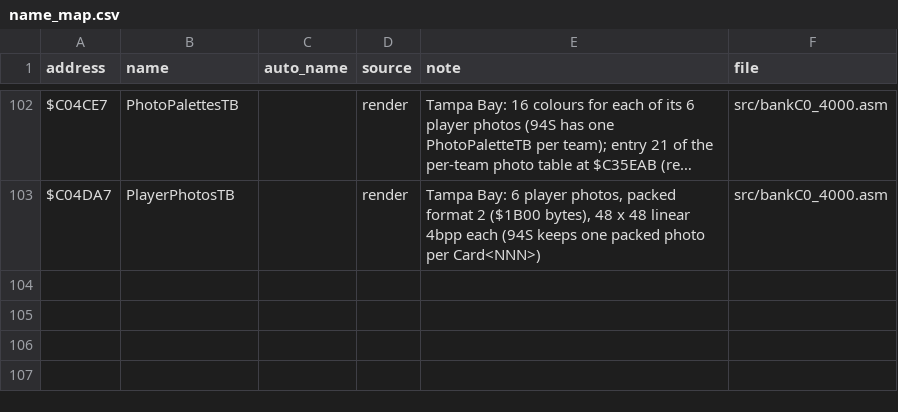
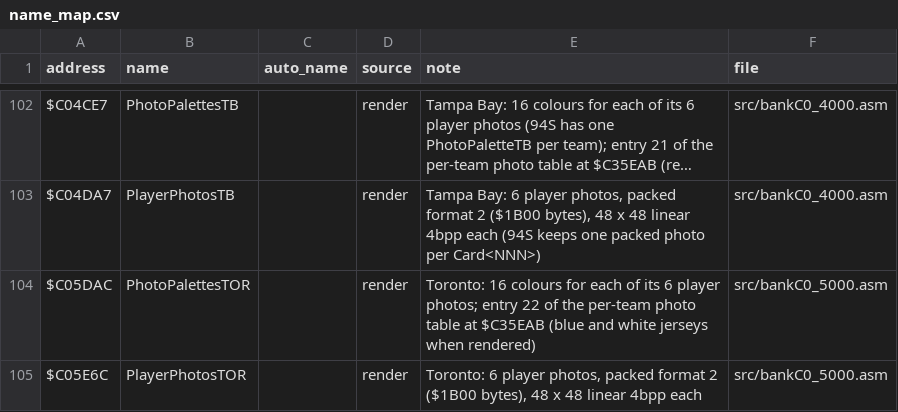
Before and after one commit to abdulahmad/NHL95SNES, a CSV file: docs/name_map.csv, drawn as a sheet; only a part is shown, gaps mark what is left out; long unchanged cells end in …; the diff names each change by its address in the sheet, - before the commit and + after, or states it on an @@ line.

```diff
--- a/docs/name_map.csv
+++ b/docs/name_map.csv
+row 104: $C05DAC | PhotoPalettesTOR |  | render | Toronto: 16 colours for each of its 6 player photos; entry 22 of the per-team photo table at $C35EAB (blue and white jerseys when rendered) | src/bankC0_5000.asm
+row 105: $C05E6C | PlayerPhotosTOR |  | render | Toronto: 6 player photos, packed format 2 ($1B00 bytes), 48 x 48 linear 4bpp each | src/bankC0_5000.asm
```
Also changed, not shown: 6 other files.
